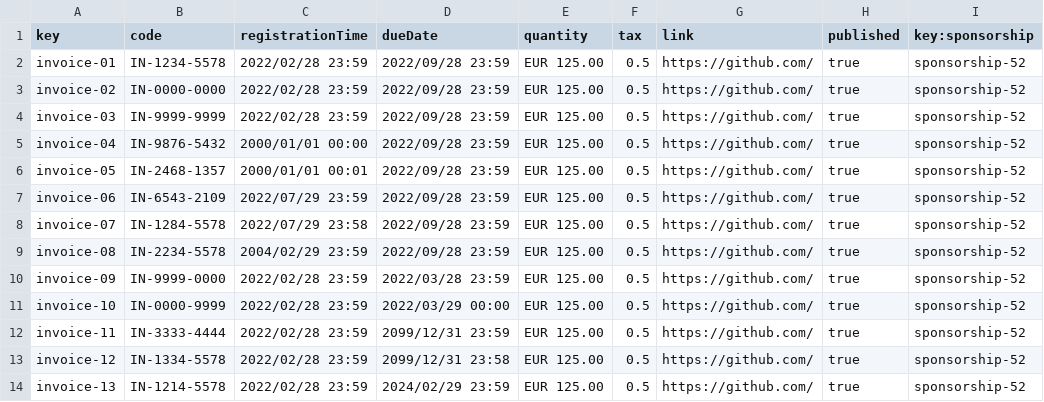
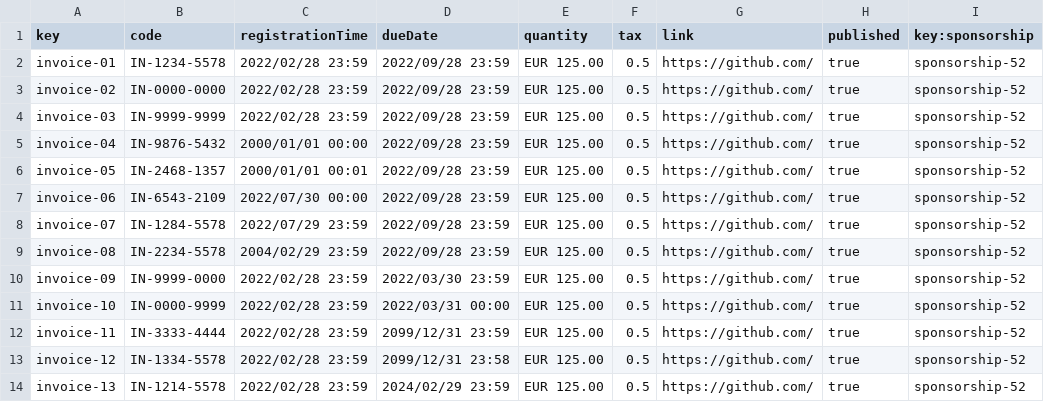
Before and after one commit to alvaroChico2408/Acme-SF-D04, a CSV file: src/main/webapp/WEB-INF/resources/sample-data/invoice.csv, drawn as a sheet; only a part is shown.

Commit message:
[fix] min changes sample data

```diff
--- a/src/main/webapp/WEB-INF/resources/sample-data/invoice.csv
+++ b/src/main/webapp/WEB-INF/resources/sample-data/invoice.csv
@@ -6,7 +6,7 @@ invoice-04,IN-9876-5432,2000/01/01 00:00,2022/09/28 23:59,EUR 125.00,0.5,https:/
 invoice-05,IN-2468-1357,2000/01/01 00:01,2022/09/28 23:59,EUR 125.00,0.5,https://github.com/,true,sponsorship-52
-invoice-06,IN-6543-2109,2022/07/29 23:59,2022/09/28 23:59,EUR 125.00,0.5,https://github.com/,true,sponsorship-52
-invoice-07,IN-1284-5578,2022/07/29 23:58,2022/09/28 23:59,EUR 125.00,0.5,https://github.com/,true,sponsorship-52
+invoice-06,IN-6543-2109,2022/07/30 00:00,2022/09/28 23:59,EUR 125.00,0.5,https://github.com/,true,sponsorship-52
+invoice-07,IN-1284-5578,2022/07/29 23:59,2022/09/28 23:59,EUR 125.00,0.5,https://github.com/,true,sponsorship-52
 invoice-08,IN-2234-5578,2004/02/29 23:59,2022/09/28 23:59,EUR 125.00,0.5,https://github.com/,true,sponsorship-52
-invoice-09,IN-9999-0000,2022/02/28 23:59,2022/03/28 23:59,EUR 125.00,0.5,https://github.com/,true,sponsorship-52
-invoice-10,IN-0000-9999,2022/02/28 23:59,2022/03/29 00:00,EUR 125.00,0.5,https://github.com/,true,sponsorship-52
+invoice-09,IN-9999-0000,2022/02/28 23:59,2022/03/30 23:59,EUR 125.00,0.5,https://github.com/,true,sponsorship-52
+invoice-10,IN-0000-9999,2022/02/28 23:59,2022/03/31 00:00,EUR 125.00,0.5,https://github.com/,true,sponsorship-52
 invoice-11,IN-3333-4444,2022/02/28 23:59,2099/12/31 23:59,EUR 125.00,0.5,https://github.com/,true,sponsorship-52
```
Also changed, not shown: src/main/webapp/WEB-INF/resources/sample-data/sponsorship.csv.
